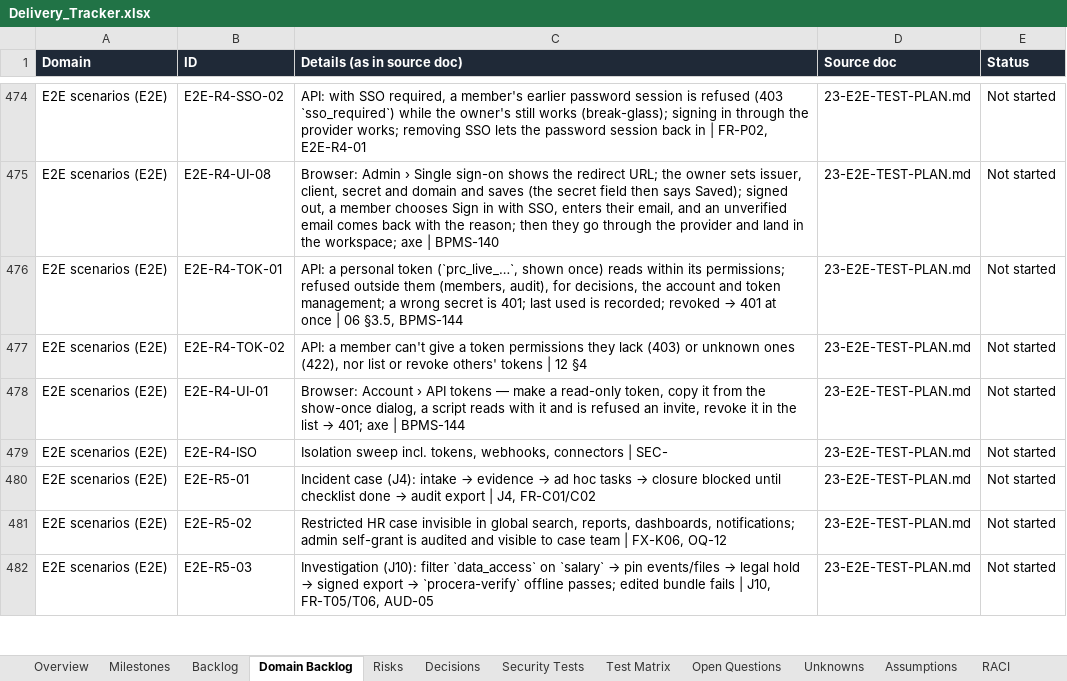
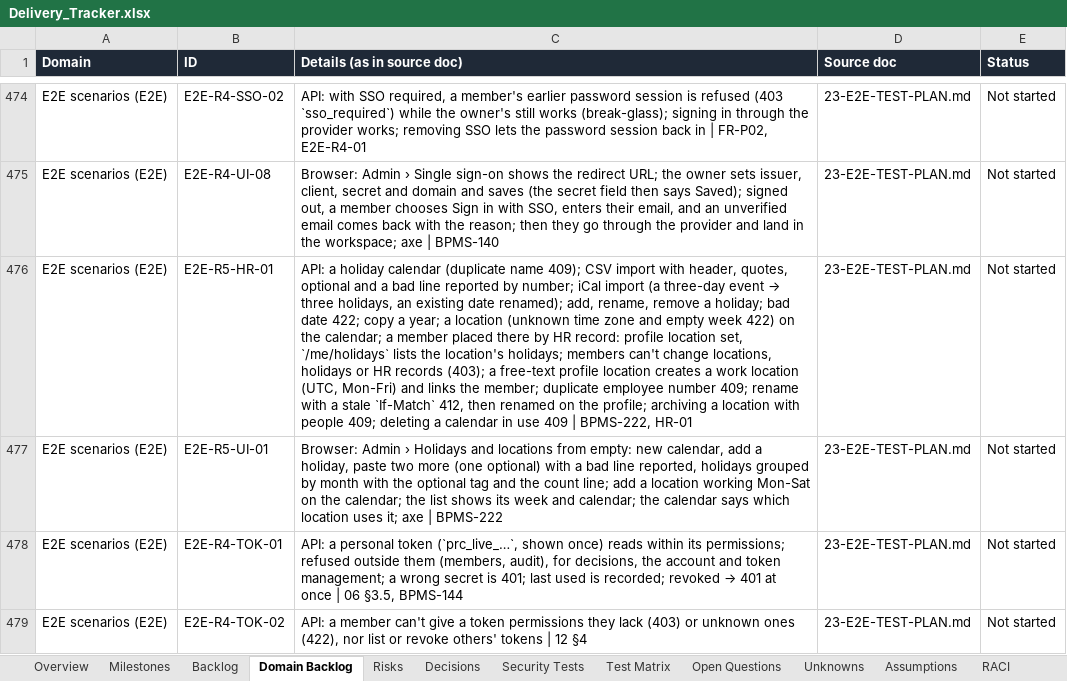
Before and after one commit to CasualOffice/Procera, an Excel workbook: trackers/Delivery_Tracker.xlsx, sheet Domain Backlog, drawn as a sheet; only a part is shown, gaps mark what is left out; the shorter side is filled out with more unchanged rows; values as stored, in another font and other column widths than the file's, no borders; table styles not drawn; the diff names each change by its address in the sheet, - before the commit and + after, or states it on an @@ line.

Commit message:
feat(hr): Admin › Holidays and locations; E2E and docs (BPMS-222)
Holidays by month with import, copy-year and optional tags; locations with
time zone, work week chips and calendar. E2E-R5-HR-01, E2E-R5-UI-01; AUD-01
and the isolation sweep cover the new routes. docs/08, docs/23, tracker;
OQ-18 (clock-in anywhere, IP recorded) and OQ-19 (automatic re-credit)
decided by the owner.

Signed-off-by: sachin sarwa <schnsrw@gmail.com>

```diff
--- a/trackers/Delivery_Tracker.xlsx (sheet Domain Backlog)
+++ b/trackers/Delivery_Tracker.xlsx (sheet Domain Backlog)
+row 476: E2E scenarios (E2E) | E2E-R5-HR-01 | API: a holiday calendar (duplicate name 409); CSV import with header, quotes, optional and a bad line reported by number; iCal import (a three-day event → three holidays, an existing date renamed); add, rename, remove a holiday; bad date 422; copy a year; a location (unknown time zone and empty week 422) on the calendar; a member placed there by HR record: profile location set, `/me/holidays` lists the location's holidays; members can't change locations, holidays or HR records (403); a free-text profile location creates a work location (UTC, Mon-Fri) and links the member; duplicate employee number 409; rename with a stale `If-Match` 412, then renamed on the profile; archiving a location with people 409; deleting a calendar in use 409 | BPMS-222, HR-01 | 23-E2E-TEST-PLAN.md | Not started
+row 477: E2E scenarios (E2E) | E2E-R5-UI-01 | Browser: Admin › Holidays and locations from empty: new calendar, add a holiday, paste two more (one optional) with a bad line reported, holidays grouped by month with the optional tag and the count line; add a location working Mon-Sat on the calendar; the list shows its week and calendar; the calendar says which location uses it; axe | BPMS-222 | 23-E2E-TEST-PLAN.md | Not started
```
Also changed, not shown: sheet Backlog, 18 other files.
